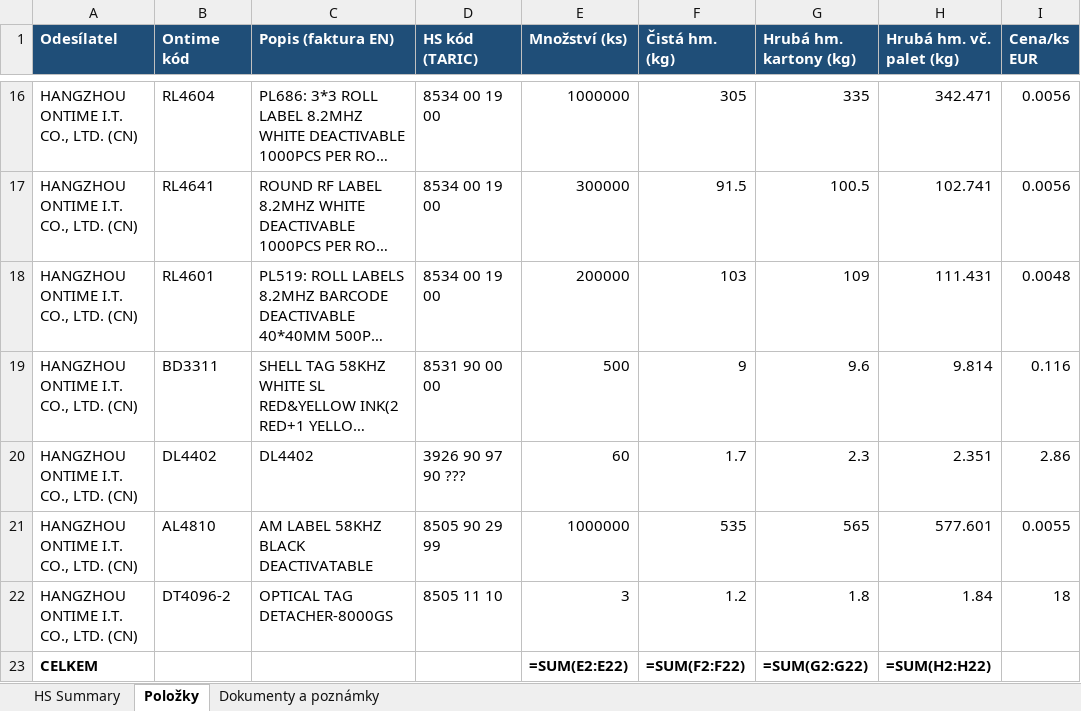
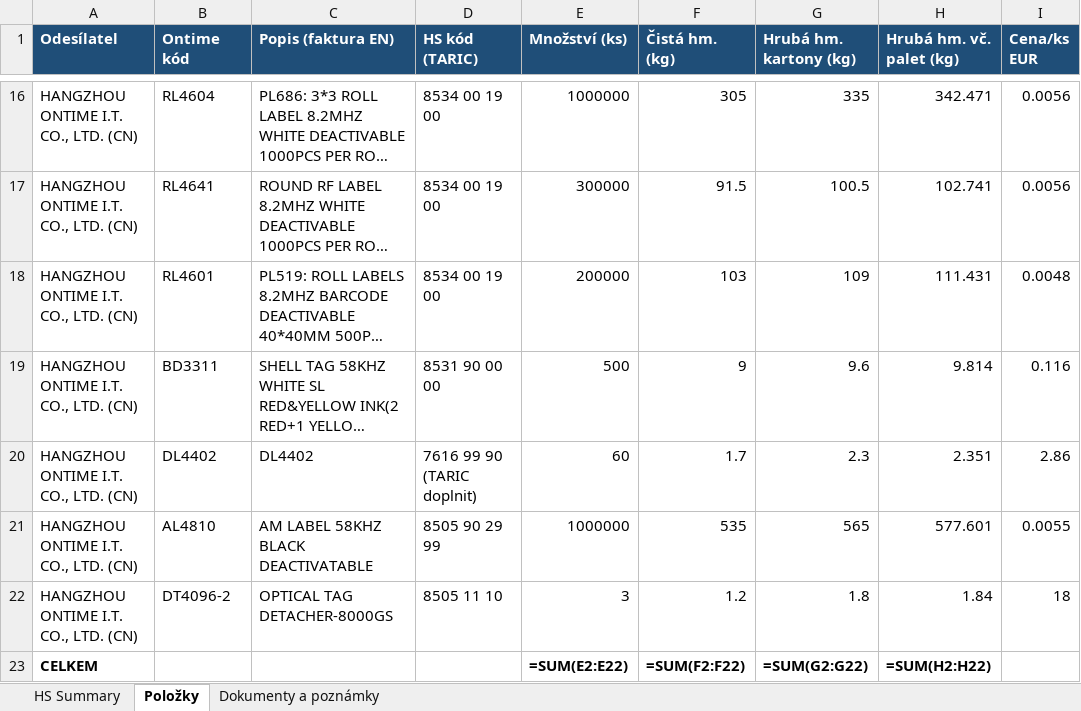
Before and after one commit to Kseni-ia/customs, an Excel workbook: output/HS_Code_Summary_V_TOP_Europe_WPXA26B0912CZ320.xlsx, sheet Položky, drawn as a sheet; only a part is shown, gaps mark what is left out; long unchanged cells end in …; values as stored, in another font and other column widths than the file's, no borders; formulas without a stored value are shown as written; the diff names each change by its address in the sheet, - before the commit and + after, or states it on an @@ line.

```diff
--- a/output/HS_Code_Summary_V_TOP_Europe_WPXA26B0912CZ320.xlsx (sheet Položky)
+++ b/output/HS_Code_Summary_V_TOP_Europe_WPXA26B0912CZ320.xlsx (sheet Položky)
-D20 (HS kód (TARIC)): 3926 90 97 90 ???
+D20 (HS kód (TARIC)): 7616 99 90 (TARIC doplnit)
```
Also changed, not shown: sheet HS Summary, sheet Dokumenty a poznámky.
